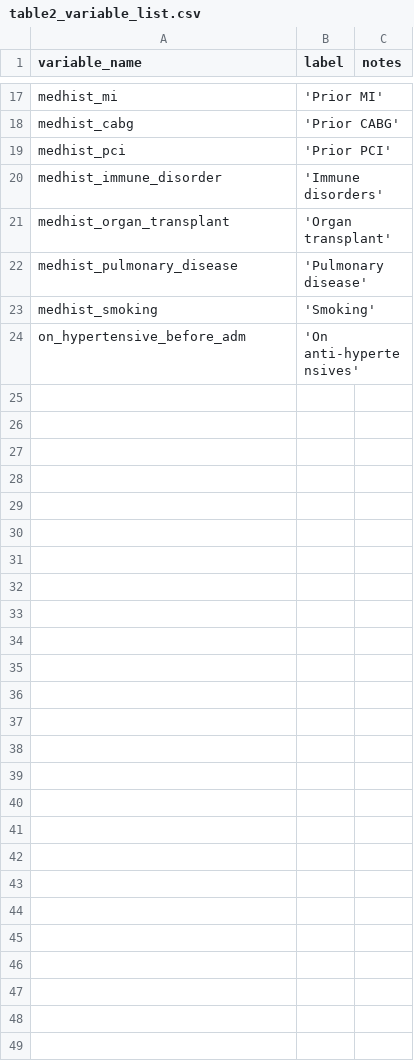
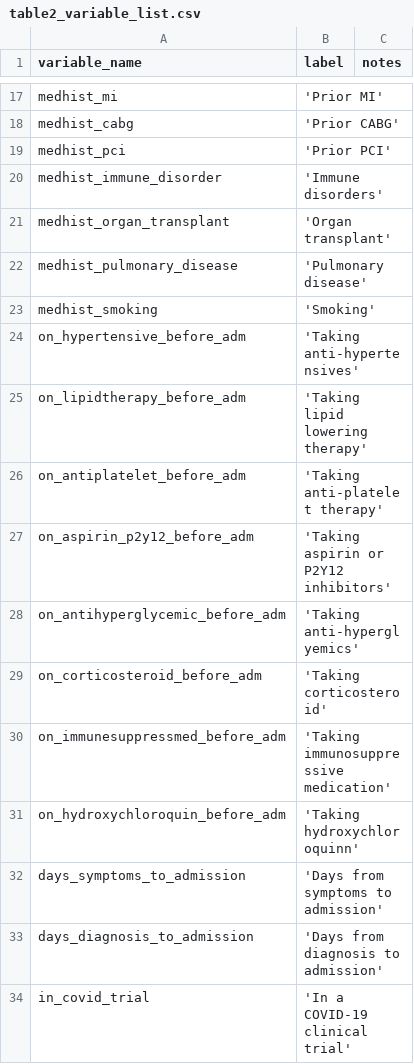
Before and after one commit to rsoren/aha_covid_dataprep_specs, a CSV file: table2_variable_list.csv, drawn as a sheet; only a part is shown, gaps mark what is left out.

Commit message:
Update table2_variable_list.csv

```diff
--- a/table2_variable_list.csv
+++ b/table2_variable_list.csv
@@ -23,2 +23,12 @@ medhist_pulmonary_disease,'Pulmonary disease',
 medhist_smoking,'Smoking',
-on_hypertensive_before_adm,'On anti-hypertensives',
+on_hypertensive_before_adm,'Taking anti-hypertensives',
+on_lipidtherapy_before_adm,'Taking lipid lowering therapy',
+on_antiplatelet_before_adm,'Taking anti-platelet therapy',
+on_aspirin_p2y12_before_adm,'Taking aspirin or P2Y12 inhibitors',
+on_antihyperglycemic_before_adm,'Taking anti-hyperglyemics',
+on_corticosteroid_before_adm,'Taking corticosteroid',
+on_immunesuppressmed_before_adm,'Taking immunosuppressive medication',
+on_hydroxychloroquin_before_adm,'Taking hydroxychloroquinn',
+days_symptoms_to_admission,'Days from symptoms to admission',
+days_diagnosis_to_admission,'Days from diagnosis to admission',
+in_covid_trial,'In a COVID-19 clinical trial'
```
